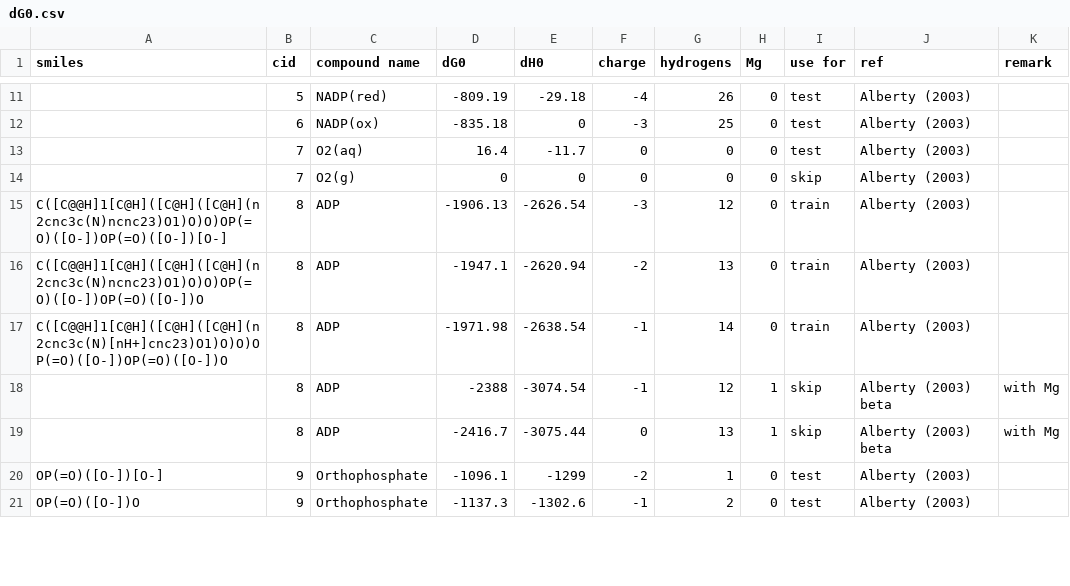
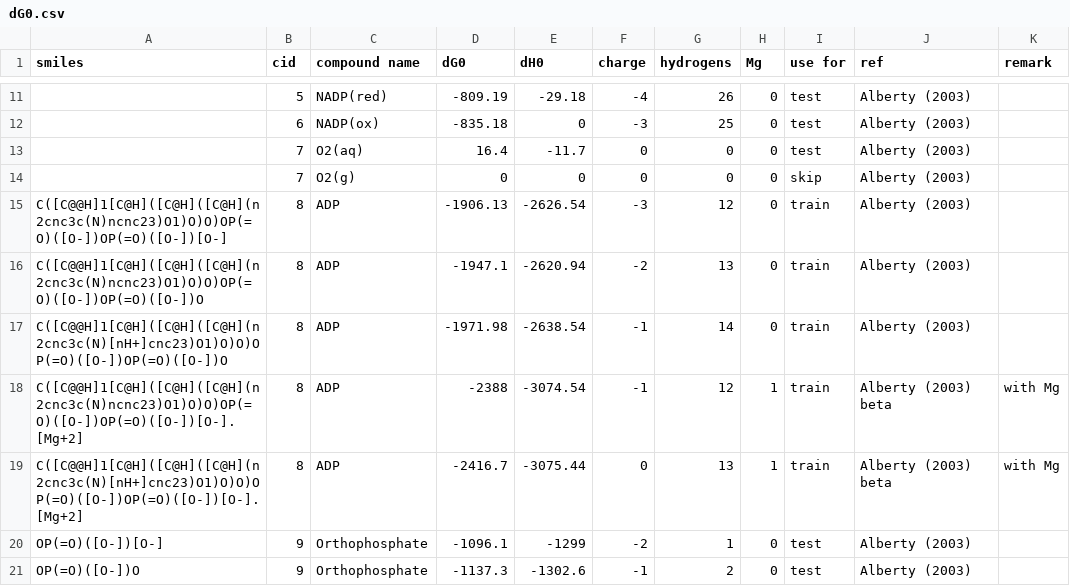
Before and after one commit to eladnoor/milo-lab, a CSV file: data/thermodynamics/dG0.csv, drawn as a sheet; only a part is shown, gaps mark what is left out; the diff covers the shown part only.

Commit message:
Fix bugs in finding phosphate chains and passing through pMg values that were contributing to some of our error.

```diff
--- a/data/thermodynamics/dG0.csv
+++ b/data/thermodynamics/dG0.csv
@@ -17,4 +17,4 @@
 "C([C@@H]1[C@H]([C@H]([C@H](n2cnc3c(N)[nH+]cnc23)O1)O)O)OP(=O)([O-])OP(=O)([O-])O",8,"ADP",-1971.98,-2638.54,-1,14,0,"train","Alberty (2003)",
-,8,"ADP",-2388,-3074.54,-1,12,1,"skip","Alberty (2003) beta","with Mg"
-,8,"ADP",-2416.7,-3075.44,0,13,1,"skip","Alberty (2003) beta","with Mg"
+"C([C@@H]1[C@H]([C@H]([C@H](n2cnc3c(N)ncnc23)O1)O)O)OP(=O)([O-])OP(=O)([O-])[O-].[Mg+2]",8,"ADP",-2388,-3074.54,-1,12,1,"train","Alberty (2003) beta","with Mg"
+"C([C@@H]1[C@H]([C@H]([C@H](n2cnc3c(N)[nH+]cnc23)O1)O)O)OP(=O)([O-])OP(=O)([O-])[O-].[Mg+2]",8,"ADP",-2416.7,-3075.44,0,13,1,"train","Alberty (2003) beta","with Mg"
 "OP(=O)([O-])[O-]",9,"Orthophosphate",-1096.1,-1299,-2,1,0,"test","Alberty (2003)",
```
Also changed, not shown: 12 edited cells elsewhere in this file, 6 other files.
